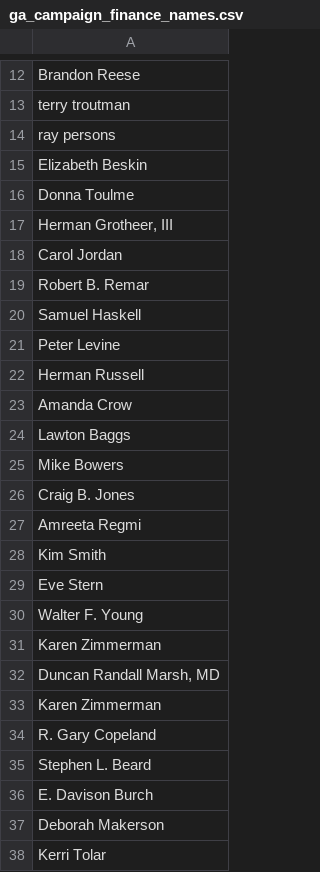
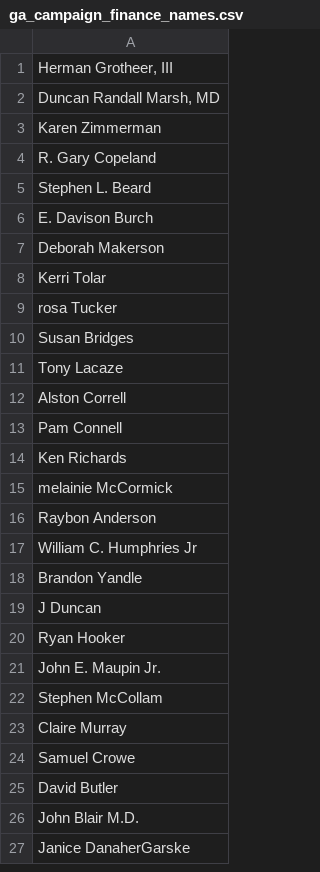
Before and after one commit to datamade/probablepeople, a CSV file: training/data_prep/unlabeled_data/ga_campaign_finance_names.csv, drawn as a sheet; only a part is shown, gaps mark what is left out; the shorter side is filled out with more unchanged rows; the diff covers the shown part only; the diff names each change by its address in the sheet, - before the commit and + after, or states it on an @@ line.

Commit message:
label some synthetic names created from campaign finance data

```diff
--- a/training/data_prep/unlabeled_data/ga_campaign_finance_names.csv
+++ b/training/data_prep/unlabeled_data/ga_campaign_finance_names.csv
-row 12: Brandon Reese
-row 13: terry troutman
-row 14: ray persons
-row 15: Elizabeth Beskin
-row 16: Donna Toulme
-row 18: Carol Jordan
-row 19: Robert B. Remar
-row 20: Samuel Haskell
-row 21: Peter Levine
-row 22: Herman Russell
-row 23: Amanda Crow
-row 24: Lawton Baggs
-row 25: Mike Bowers
-row 26: Craig B. Jones
-row 27: Amreeta Regmi
-row 28: Kim Smith
-row 29: Eve Stern
-row 30: Walter F. Young
-row 31: Karen Zimmerman
```
Also changed, not shown: 11 removed rows elsewhere in this file, 1 other file.
